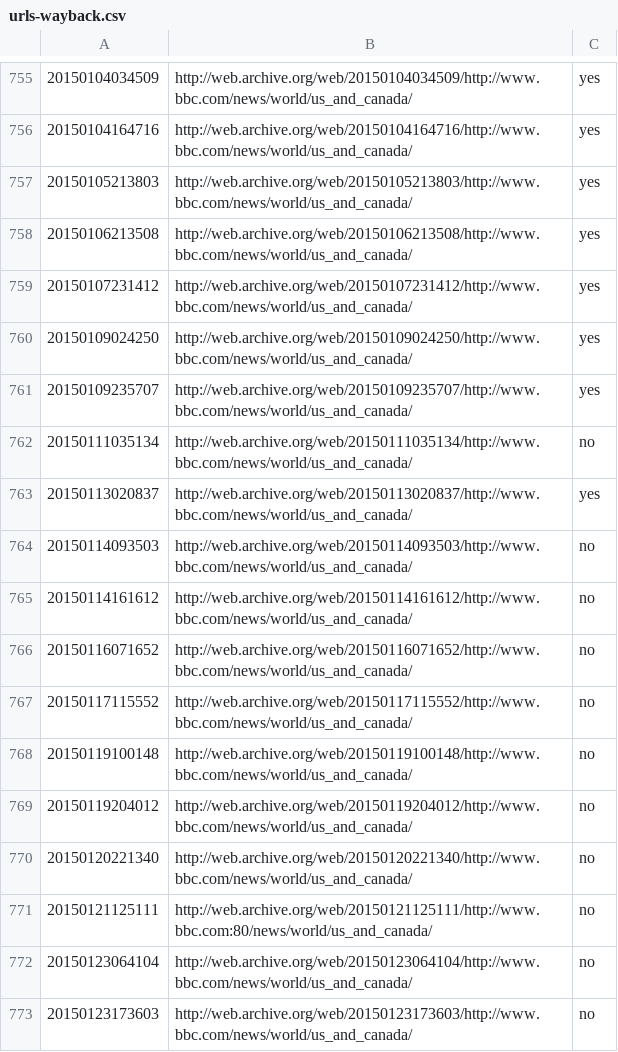
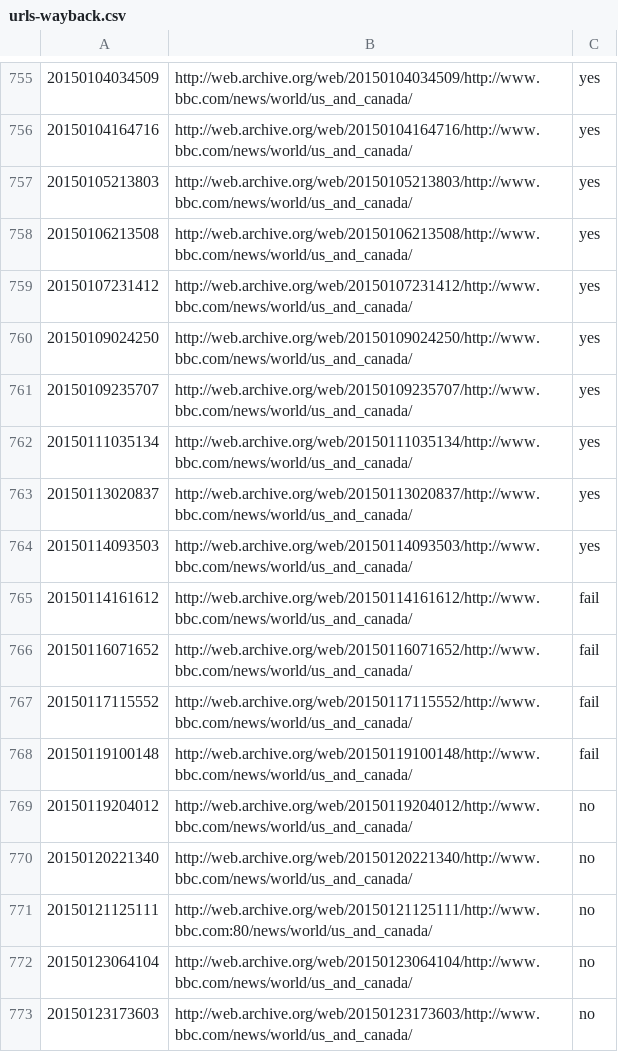
Before and after one commit to WeiKuoWei/web-scrape-newswebsites, a CSV file: codes/data/bbc/urls-wayback.csv, drawn as a sheet; only a part is shown, gaps mark what is left out.

```diff
--- a/codes/data/bbc/urls-wayback.csv
+++ b/codes/data/bbc/urls-wayback.csv
@@ -761,9 +761,9 @@
 20150109235707,http://web.archive.org/web/20150109235707/http://www.bbc.com/news/world/us_and_canada/,yes
-20150111035134,http://web.archive.org/web/20150111035134/http://www.bbc.com/news/world/us_and_canada/,no
+20150111035134,http://web.archive.org/web/20150111035134/http://www.bbc.com/news/world/us_and_canada/,yes
 20150113020837,http://web.archive.org/web/20150113020837/http://www.bbc.com/news/world/us_and_canada/,yes
-20150114093503,http://web.archive.org/web/20150114093503/http://www.bbc.com/news/world/us_and_canada/,no
-20150114161612,http://web.archive.org/web/20150114161612/http://www.bbc.com/news/world/us_and_canada/,no
-20150116071652,http://web.archive.org/web/20150116071652/http://www.bbc.com/news/world/us_and_canada/,no
-20150117115552,http://web.archive.org/web/20150117115552/http://www.bbc.com/news/world/us_and_canada/,no
-20150119100148,http://web.archive.org/web/20150119100148/http://www.bbc.com/news/world/us_and_canada/,no
+20150114093503,http://web.archive.org/web/20150114093503/http://www.bbc.com/news/world/us_and_canada/,yes
+20150114161612,http://web.archive.org/web/20150114161612/http://www.bbc.com/news/world/us_and_canada/,fail
+20150116071652,http://web.archive.org/web/20150116071652/http://www.bbc.com/news/world/us_and_canada/,fail
+20150117115552,http://web.archive.org/web/20150117115552/http://www.bbc.com/news/world/us_and_canada/,fail
+20150119100148,http://web.archive.org/web/20150119100148/http://www.bbc.com/news/world/us_and_canada/,fail
 20150119204012,http://web.archive.org/web/20150119204012/http://www.bbc.com/news/world/us_and_canada/,no
```
Also changed, not shown: 4 other files.
